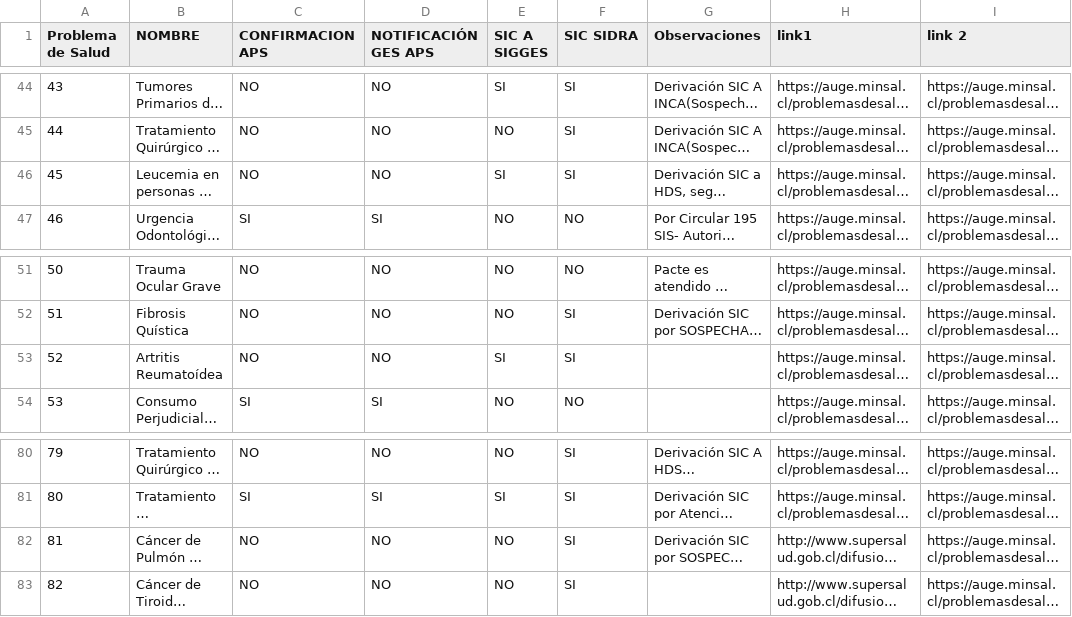
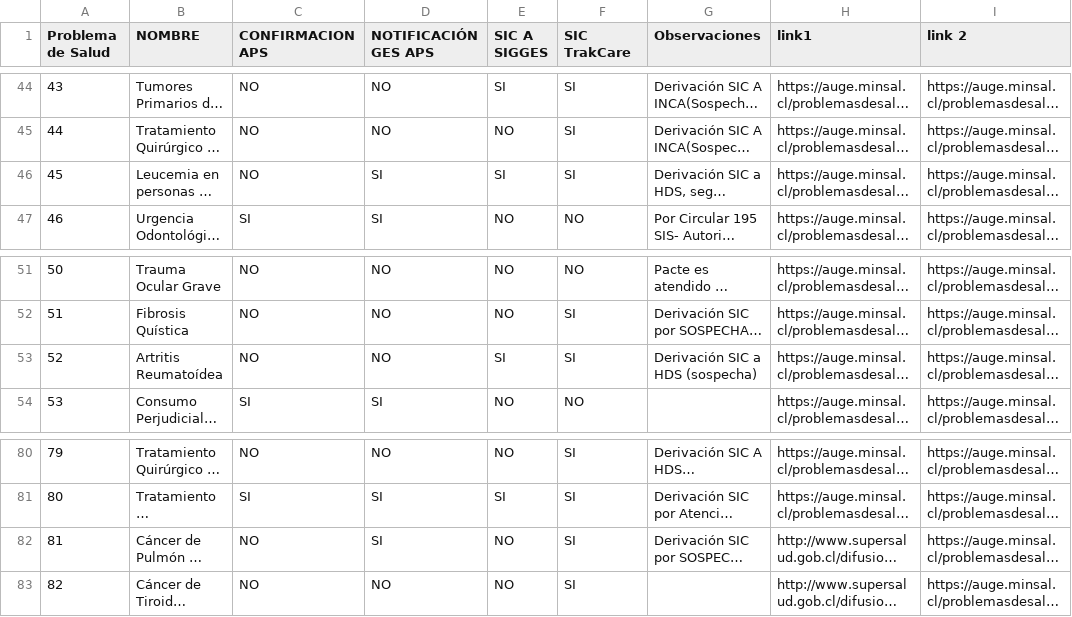
Before and after one commit to alevllgs/flujo-de-derivacion-ges, a CSV file: data/problemas_salud.csv, drawn as a sheet; only a part is shown, gaps mark what is left out; long unchanged cells end in …; the diff covers the shown part only; the diff names each change by its address in the sheet, - before the commit and + after, or states it on an @@ line.

Commit message:
cambia sidra a trakcare

```diff
--- a/data/problemas_salud.csv
+++ b/data/problemas_salud.csv
-F1: SIC SIDRA
+F1: SIC TrakCare
-D46 (NOTIFICACIÓN GES APS): NO
+D46 (NOTIFICACIÓN GES APS): SI
-G53 (Observaciones): (empty)
+G53 (Observaciones): Derivación SIC a HDS (sospecha)
-D82 (NOTIFICACIÓN GES APS): NO
+D82 (NOTIFICACIÓN GES APS): SI
```
Also changed, not shown: 10 edited cells elsewhere in this file, 1 other file.
